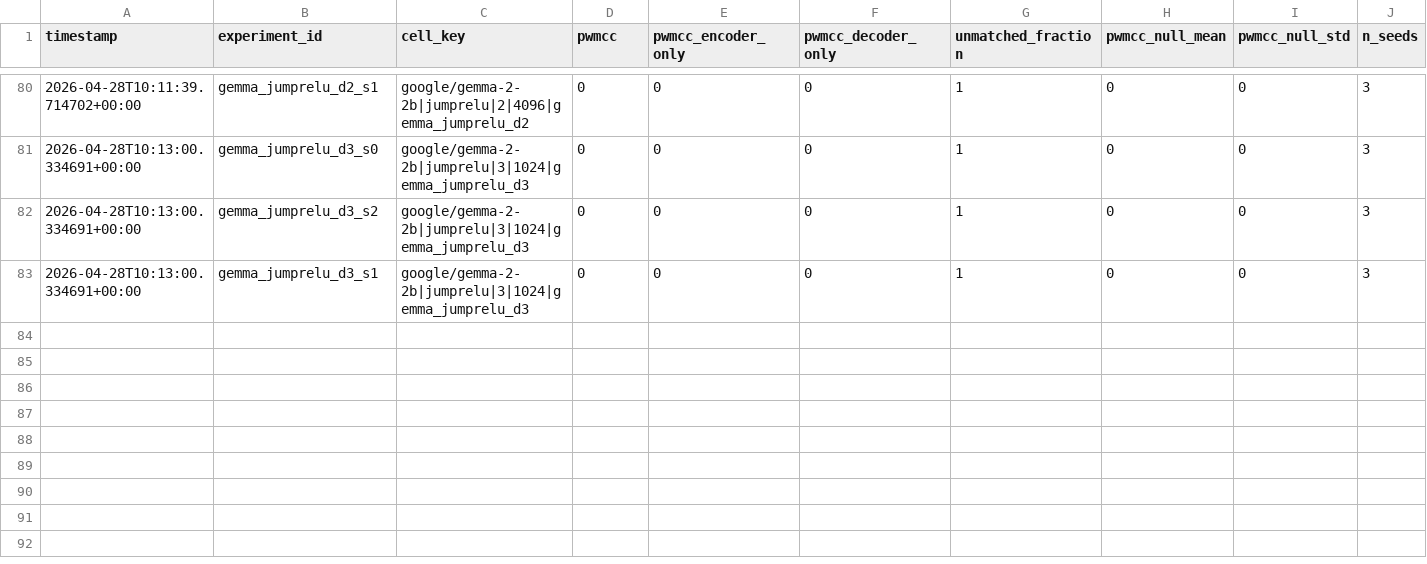
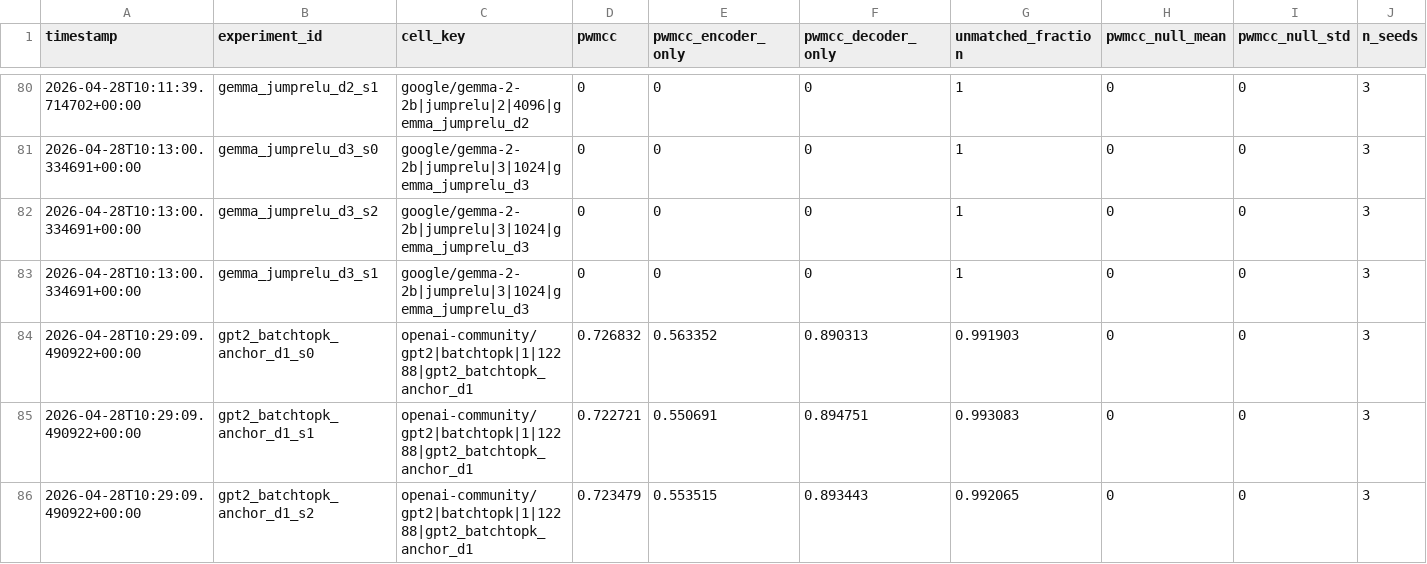
Before and after one commit to aragorn-w/sae-recursive-depth, a TSV file: experiments/pwmcc_posthoc.tsv, drawn as a sheet; only a part is shown, gaps mark what is left out; rows hold the shown columns only; the diff names each change by its address in the sheet, - before the commit and + after, or states it on an @@ line.

Commit message:
[SAE-LOOP] gpt2_batchtopk_anchor_d1_s2 complete VE=0.126937 PW-MCC=NA

```diff
--- a/experiments/pwmcc_posthoc.tsv
+++ b/experiments/pwmcc_posthoc.tsv
+row 84: 2026-04-28T10:29:09.490922+00:00 | gpt2_batchtopk_anchor_d1_s0 | openai-community/gpt2|batchtopk|1|12288|gpt2_batchtopk_anchor_d1 | 0.726832 | 0.563352 | 0.890313 | 0.991903 | 0 | 0 | 3
+row 85: 2026-04-28T10:29:09.490922+00:00 | gpt2_batchtopk_anchor_d1_s1 | openai-community/gpt2|batchtopk|1|12288|gpt2_batchtopk_anchor_d1 | 0.722721 | 0.550691 | 0.894751 | 0.993083 | 0 | 0 | 3
+row 86: 2026-04-28T10:29:09.490922+00:00 | gpt2_batchtopk_anchor_d1_s2 | openai-community/gpt2|batchtopk|1|12288|gpt2_batchtopk_anchor_d1 | 0.723479 | 0.553515 | 0.893443 | 0.992065 | 0 | 0 | 3
```
Also changed, not shown: experiments/gates.tsv, experiments/results.tsv, 3 other files.
